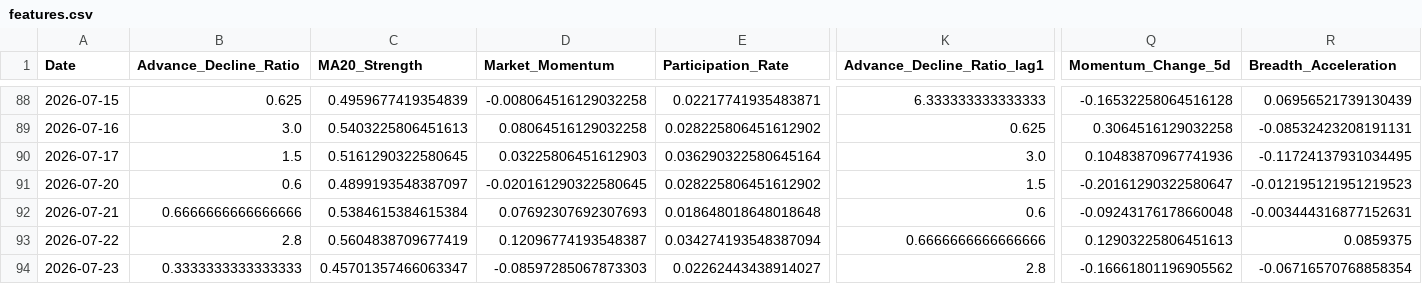
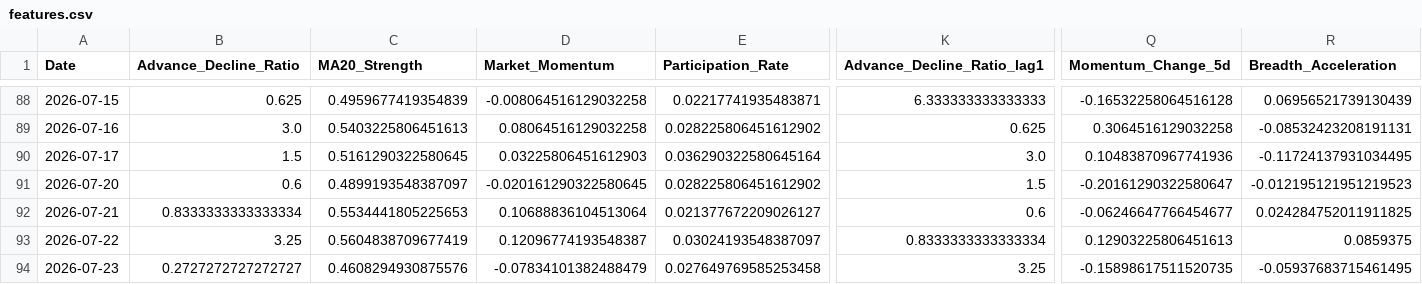
Before and after one commit to upendra-18/Multi-Regime-Market-State-Detection---Adaptive-Capital-Allocation-System, a CSV file: data/features.csv, drawn as a sheet; only a part is shown, gaps mark what is left out; the diff covers the shown part only; the diff names each change by its address in the sheet, - before the commit and + after, or states it on an @@ line.

```diff
--- a/data/features.csv
+++ b/data/features.csv
-B92 (Advance_Decline_Ratio): 0.6666666666666666
+B92 (Advance_Decline_Ratio): 0.8333333333333334
-C92 (MA20_Strength): 0.5384615384615384
+C92 (MA20_Strength): 0.5534441805225653
-D92 (Market_Momentum): 0.07692307692307693
+D92 (Market_Momentum): 0.10688836104513064
-E92 (Participation_Rate): 0.018648018648018648
+E92 (Participation_Rate): 0.021377672209026127
-Q92 (Momentum_Change_5d): -0.09243176178660048
+Q92 (Momentum_Change_5d): -0.06246647766454677
-R92 (Breadth_Acceleration): -0.003444316877152631
+R92 (Breadth_Acceleration): 0.024284752011911825
-B93 (Advance_Decline_Ratio): 2.8
+B93 (Advance_Decline_Ratio): 3.25
-E93 (Participation_Rate): 0.034274193548387094
+E93 (Participation_Rate): 0.03024193548387097
-K93 (Advance_Decline_Ratio_lag1): 0.6666666666666666
+K93 (Advance_Decline_Ratio_lag1): 0.8333333333333334
-B94 (Advance_Decline_Ratio): 0.3333333333333333
+B94 (Advance_Decline_Ratio): 0.2727272727272727
-C94 (MA20_Strength): 0.45701357466063347
+C94 (MA20_Strength): 0.4608294930875576
-D94 (Market_Momentum): -0.08597285067873303
+D94 (Market_Momentum): -0.07834101382488479
-E94 (Participation_Rate): 0.02262443438914027
+E94 (Participation_Rate): 0.027649769585253458
-K94 (Advance_Decline_Ratio_lag1): 2.8
+K94 (Advance_Decline_Ratio_lag1): 3.25
-Q94 (Momentum_Change_5d): -0.16661801196905562
+Q94 (Momentum_Change_5d): -0.15898617511520735
-R94 (Breadth_Acceleration): -0.06716570768858354
+R94 (Breadth_Acceleration): -0.05937683715461495
```
Also changed, not shown: 154 edited cells elsewhere in this file, data/daily_summary.csv, 1 other file.
